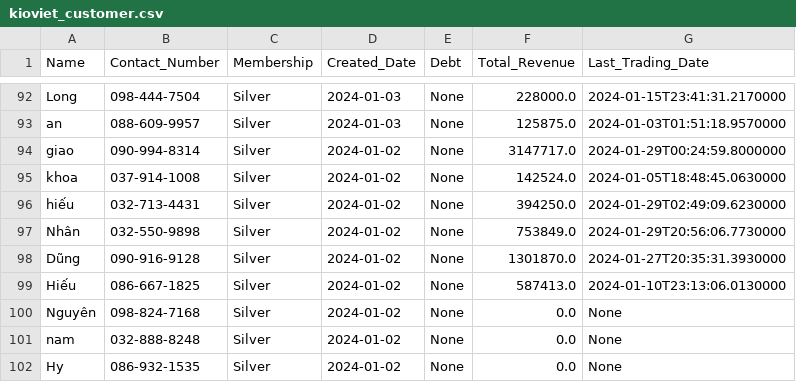
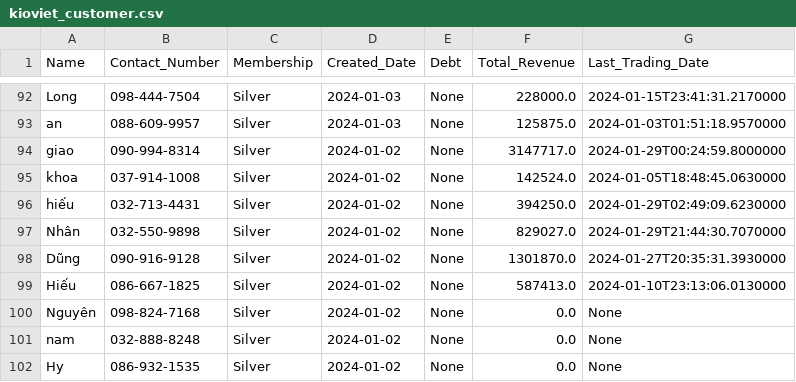
Before and after one commit to johntrinhnhat/72-Billiards-Club, a CSV file: kioviet_customer.csv, drawn as a sheet; only a part is shown, gaps mark what is left out.

```diff
--- a/kioviet_customer.csv
+++ b/kioviet_customer.csv
@@ -96,3 +96,3 @@ khoa,037-914-1008,Silver,2024-01-02,None,142524.0,2024-01-05T18:48:45.0630000
 hiếu,032-713-4431,Silver,2024-01-02,None,394250.0,2024-01-29T02:49:09.6230000
-Nhân,032-550-9898,Silver,2024-01-02,None,753849.0,2024-01-29T20:56:06.7730000
+Nhân,032-550-9898,Silver,2024-01-02,None,829027.0,2024-01-29T21:44:30.7070000
 Dũng,090-916-9128,Silver,2024-01-02,None,1301870.0,2024-01-27T20:35:31.3930000
```
Also changed, not shown: kioviet.csv.
